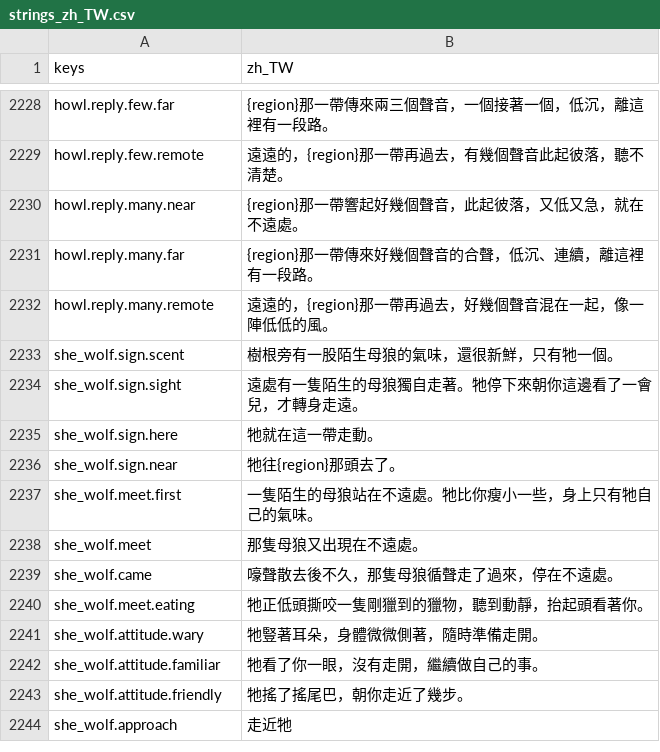
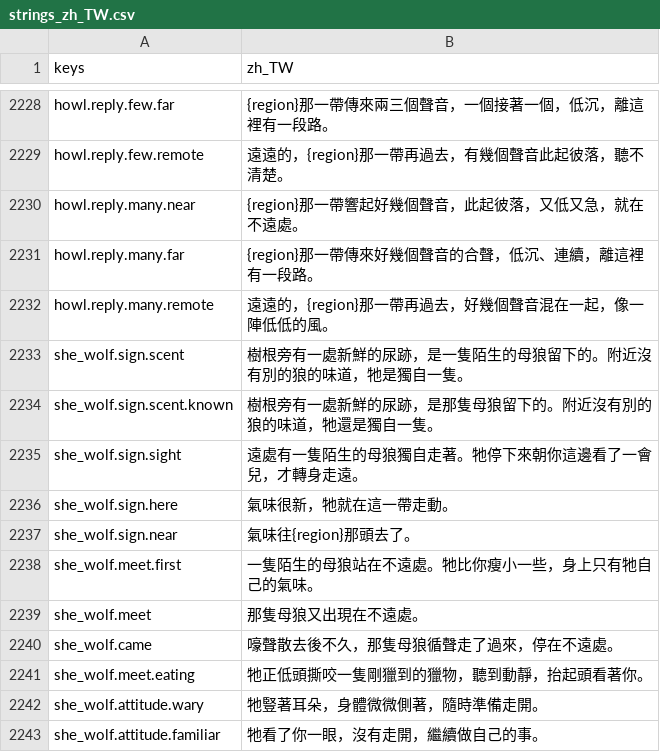
Before and after one commit to gigd123/wolf-life, a CSV file: localization/strings_zh_TW.csv, drawn as a sheet; only a part is shown, gaps mark what is left out; the shorter side is filled out with more unchanged rows.

```diff
--- a/localization/strings_zh_TW.csv
+++ b/localization/strings_zh_TW.csv
@@ -2236,6 +2236,7 @@ howl.reply.many.far,{region}那一帶傳來好幾個聲音的合聲，低沉、
 howl.reply.many.remote,遠遠的，{region}那一帶再過去，好幾個聲音混在一起，像一陣低低的風。
-she_wolf.sign.scent,樹根旁有一股陌生母狼的氣味，還很新鮮，只有牠一個。
+she_wolf.sign.scent,樹根旁有一處新鮮的尿跡，是一隻陌生的母狼留下的。附近沒有別的狼的味道，牠是獨自一隻。
+she_wolf.sign.scent.known,樹根旁有一處新鮮的尿跡，是那隻母狼留下的。附近沒有別的狼的味道，牠還是獨自一隻。
 she_wolf.sign.sight,遠處有一隻陌生的母狼獨自走著。牠停下來朝你這邊看了一會兒，才轉身走遠。
-she_wolf.sign.here,牠就在這一帶走動。
-she_wolf.sign.near,牠往{region}那頭去了。
+she_wolf.sign.here,氣味很新，牠就在這一帶走動。
+she_wolf.sign.near,氣味往{region}那頭去了。
 she_wolf.meet.first,一隻陌生的母狼站在不遠處。牠比你瘦小一些，身上只有牠自己的氣味。
```
Also changed, not shown: 8 other files.
